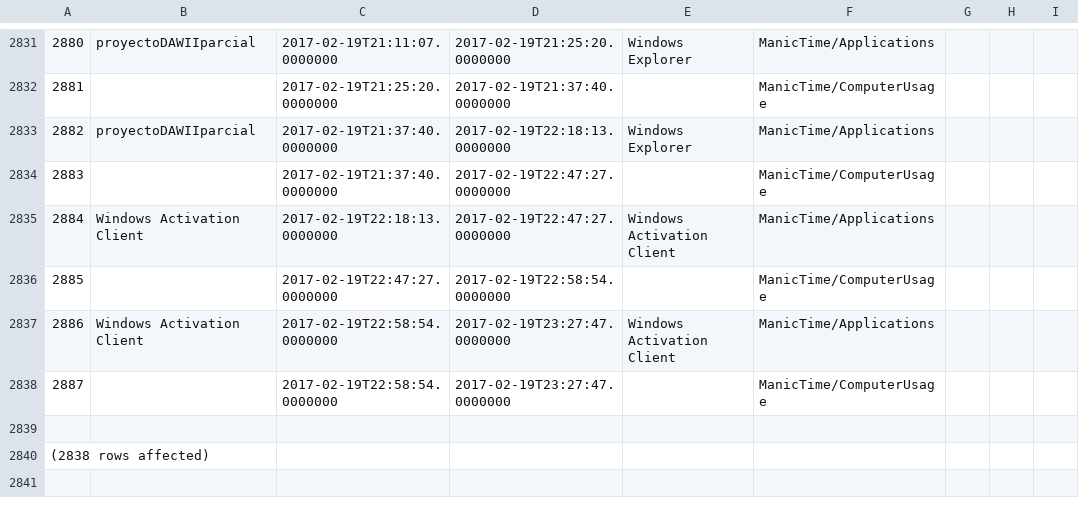
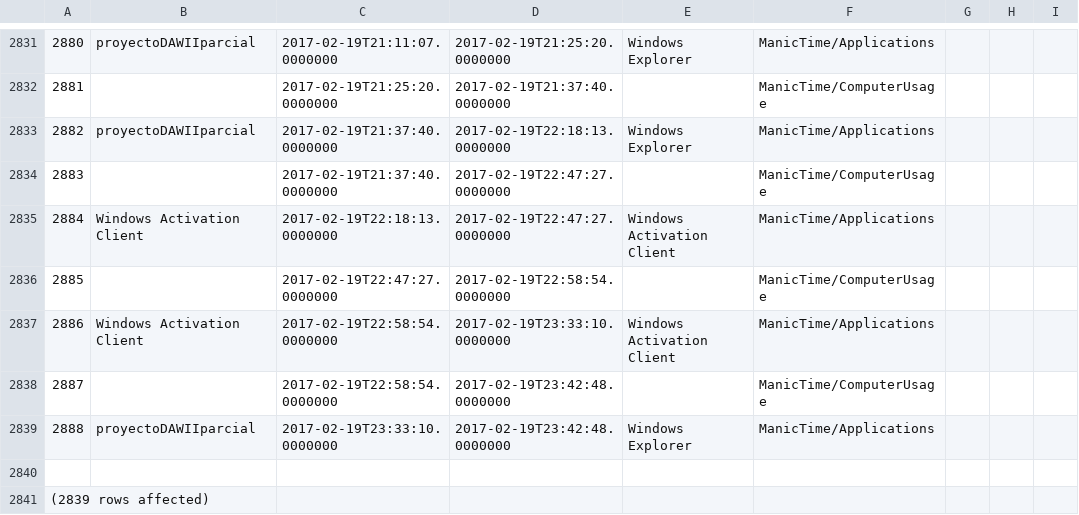
Before and after one commit to LeoEras/MTB, a CSV file: output18.csv, drawn as a sheet; only a part is shown, gaps mark what is left out; addresses are those after the commit; the diff names each change by its address in the sheet, - before the commit and + after, or states it on an @@ line.

Commit message:
Update

```diff
--- a/output18.csv
+++ b/output18.csv
-D2837: 2017-02-19T23:27:47.0000000
+D2837: 2017-02-19T23:33:10.0000000
-D2838: 2017-02-19T23:27:47.0000000
+D2838: 2017-02-19T23:42:48.0000000
+row 2839: 2888 | proyectoDAWIIparcial | 2017-02-19T23:33:10.0000000 | 2017-02-19T23:42:48.0000000 | Windows Explorer | ManicTime/Applications
@@ column A renumbered from row 2841 down @@
```
